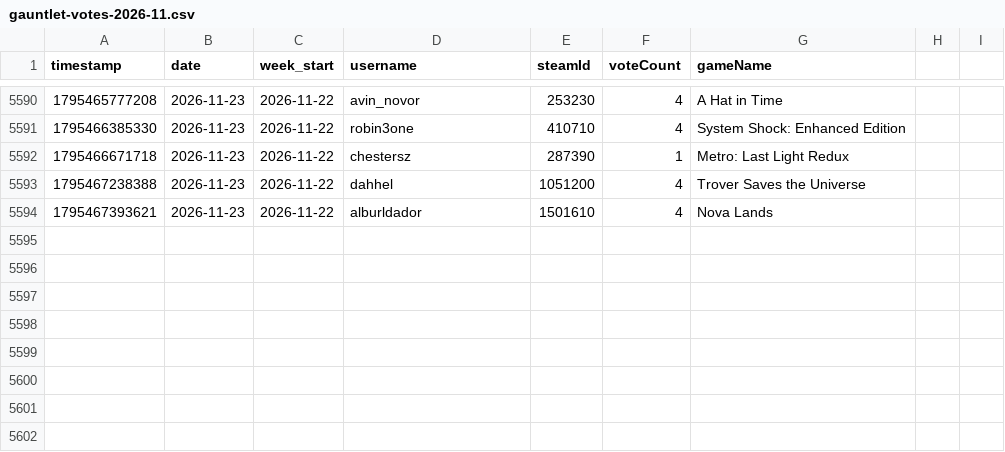
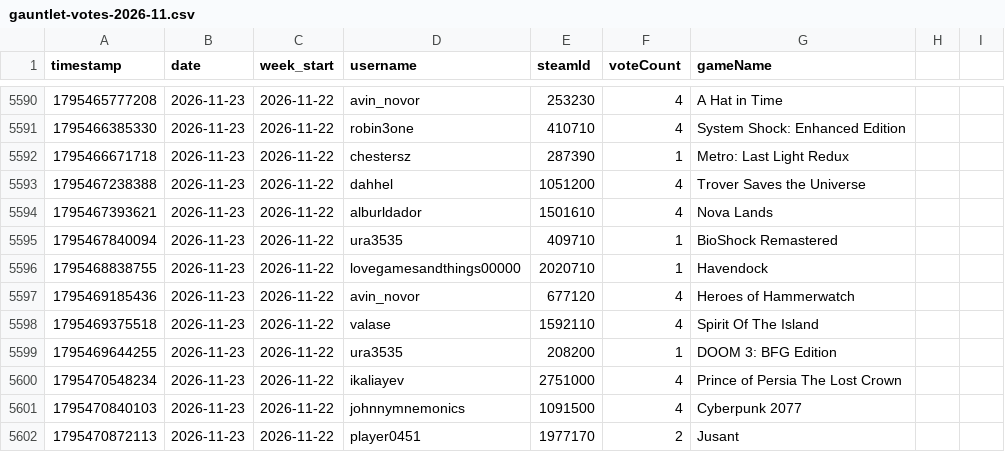
Before and after one commit to zosky/zoskyCube-archive, a CSV file: data/gauntlet-votes-2026-11.csv, drawn as a sheet; only a part is shown, gaps mark what is left out; the diff names each change by its address in the sheet, - before the commit and + after, or states it on an @@ line.

```diff
--- a/data/gauntlet-votes-2026-11.csv
+++ b/data/gauntlet-votes-2026-11.csv
+row 5595: 1795467840094 | 2026-11-23 | 2026-11-22 | ura3535 | 409710 | 1 | BioShock Remastered
+row 5596: 1795468838755 | 2026-11-23 | 2026-11-22 | lovegamesandthings00000 | 2020710 | 1 | Havendock
+row 5597: 1795469185436 | 2026-11-23 | 2026-11-22 | avin_novor | 677120 | 4 | Heroes of Hammerwatch
+row 5598: 1795469375518 | 2026-11-23 | 2026-11-22 | valase | 1592110 | 4 | Spirit Of The Island
+row 5599: 1795469644255 | 2026-11-23 | 2026-11-22 | ura3535 | 208200 | 1 | DOOM 3: BFG Edition
+row 5600: 1795470548234 | 2026-11-23 | 2026-11-22 | ikaliayev | 2751000 | 4 | Prince of Persia The Lost Crown
+row 5601: 1795470840103 | 2026-11-23 | 2026-11-22 | johnnymnemonics | 1091500 | 4 | Cyberpunk 2077
+row 5602: 1795470872113 | 2026-11-23 | 2026-11-22 | player0451 | 1977170 | 2 | Jusant
```
Also changed, not shown: data/bootloop-handouts-2026-11.csv, data/bootloop-sessions-2026-11.csv, 4 other files.
